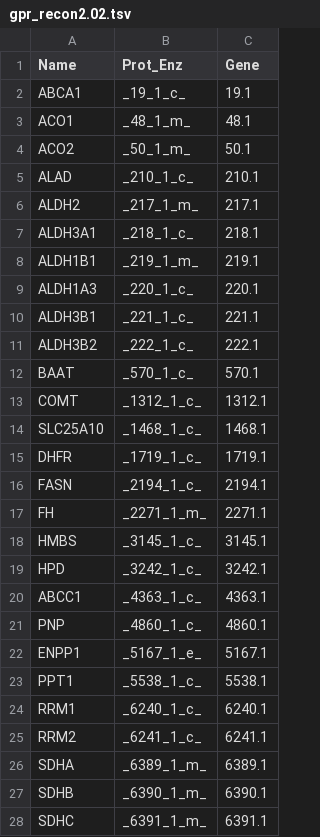
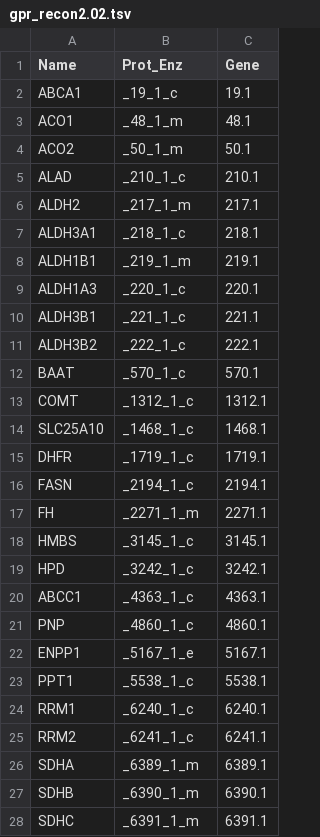
Before and after one commit to MetExplore/phnmnl-PathwayEnrichment, a TSV file: data/gpr_recon2.02.tsv, drawn as a sheet; only a part is shown; the diff covers the shown part only.

Commit message:
Debugged name and nameCol disabling

```diff
--- a/data/gpr_recon2.02.tsv
+++ b/data/gpr_recon2.02.tsv
@@ -1,28 +1,28 @@
 Name	Prot_Enz	Gene
-ABCA1	_19_1_c_	19.1
-ACO1	_48_1_m_	48.1
-ACO2	_50_1_m_	50.1
-ALAD	_210_1_c_	210.1
-ALDH2	_217_1_m_	217.1
-ALDH3A1	_218_1_c_	218.1
-ALDH1B1	_219_1_m_	219.1
-ALDH1A3	_220_1_c_	220.1
-ALDH3B1	_221_1_c_	221.1
-ALDH3B2	_222_1_c_	222.1
-BAAT	_570_1_c_	570.1
-COMT	_1312_1_c_	1312.1
-SLC25A10	_1468_1_c_	1468.1
-DHFR	_1719_1_c_	1719.1
-FASN	_2194_1_c_	2194.1
-FH	_2271_1_m_	2271.1
-HMBS	_3145_1_c_	3145.1
-HPD	_3242_1_c_	3242.1
-ABCC1	_4363_1_c_	4363.1
-PNP	_4860_1_c_	4860.1
-ENPP1	_5167_1_e_	5167.1
-PPT1	_5538_1_c_	5538.1
-RRM1	_6240_1_c_	6240.1
-RRM2	_6241_1_c_	6241.1
-SDHA	_6389_1_m_	6389.1
-SDHB	_6390_1_m_	6390.1
-SDHC	_6391_1_m_	6391.1
+ABCA1	_19_1_c	19.1
+ACO1	_48_1_m	48.1
+ACO2	_50_1_m	50.1
+ALAD	_210_1_c	210.1
+ALDH2	_217_1_m	217.1
+ALDH3A1	_218_1_c	218.1
+ALDH1B1	_219_1_m	219.1
+ALDH1A3	_220_1_c	220.1
+ALDH3B1	_221_1_c	221.1
+ALDH3B2	_222_1_c	222.1
+BAAT	_570_1_c	570.1
+COMT	_1312_1_c	1312.1
+SLC25A10	_1468_1_c	1468.1
+DHFR	_1719_1_c	1719.1
+FASN	_2194_1_c	2194.1
+FH	_2271_1_m	2271.1
+HMBS	_3145_1_c	3145.1
+HPD	_3242_1_c	3242.1
+ABCC1	_4363_1_c	4363.1
+PNP	_4860_1_c	4860.1
+ENPP1	_5167_1_e	5167.1
+PPT1	_5538_1_c	5538.1
+RRM1	_6240_1_c	6240.1
+RRM2	_6241_1_c	6241.1
+SDHA	_6389_1_m	6389.1
+SDHB	_6390_1_m	6390.1
+SDHC	_6391_1_m	6391.1
```
Also changed, not shown: 44 edited cells elsewhere in this file, 8 other files.
